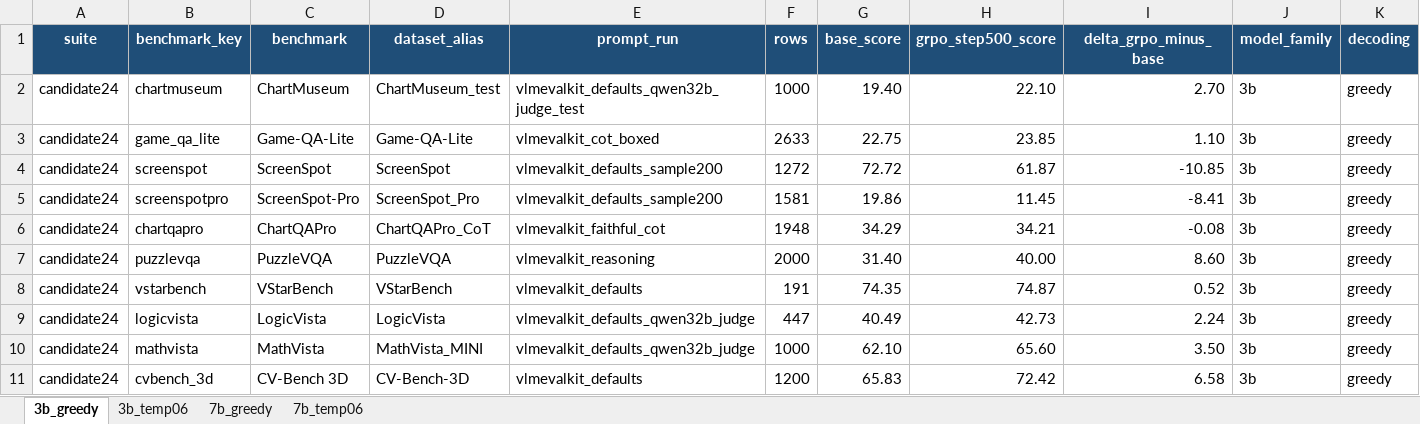
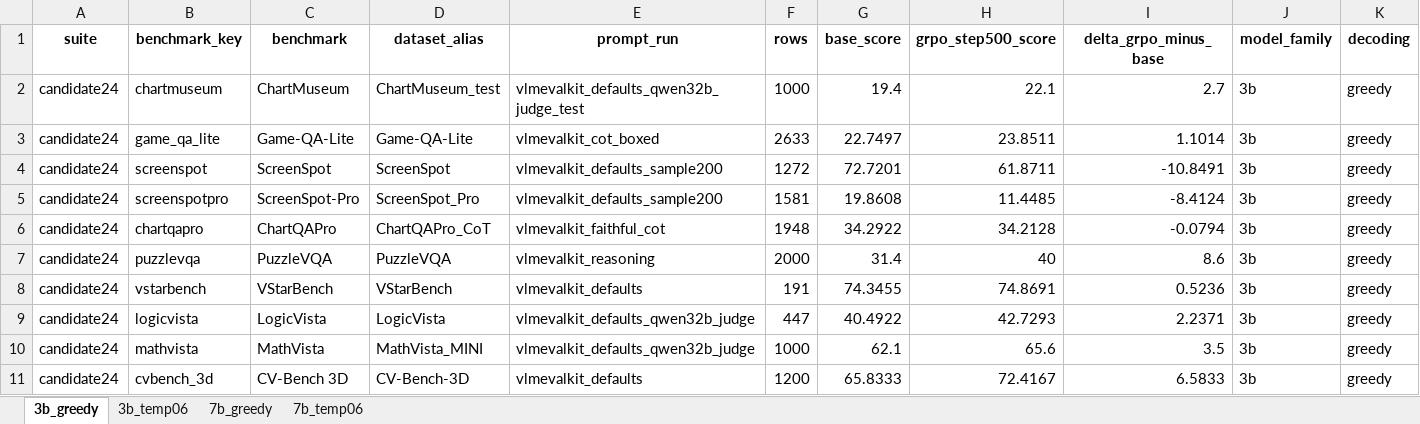
Before and after one commit to maveryn/trace-internal, an Excel workbook: results/trace_full_merged_greedy_temp06_3b7b_results.xlsx, sheet 3b_greedy, drawn as a sheet; only a part is shown; values as stored, in another font and other column widths than the file's, no borders; the diff covers the shown part only; the diff names each change by its address in the sheet, - before the commit and + after, or states it on an @@ line.

```diff
--- a/results/trace_full_merged_greedy_temp06_3b7b_results.xlsx (sheet 3b_greedy)
+++ b/results/trace_full_merged_greedy_temp06_3b7b_results.xlsx (sheet 3b_greedy)
@@ A1:K1 fill: #1F4E78 → none, text colour: #FFFFFF → black @@
-G2 (base_score): 19.40
+G2 (base_score): 19.4
-H2 (grpo_step500_score): 22.10
+H2 (grpo_step500_score): 22.1
-I2 (delta_grpo_minus_base): 2.70
+I2 (delta_grpo_minus_base): 2.7
-G3 (base_score): 22.75
+G3 (base_score): 22.7497
-H3 (grpo_step500_score): 23.85
+H3 (grpo_step500_score): 23.8511
-I3 (delta_grpo_minus_base): 1.10
+I3 (delta_grpo_minus_base): 1.1014
-G4 (base_score): 72.72
+G4 (base_score): 72.7201
-H4 (grpo_step500_score): 61.87
+H4 (grpo_step500_score): 61.8711
-I4 (delta_grpo_minus_base): -10.85
+I4 (delta_grpo_minus_base): -10.8491
-G5 (base_score): 19.86
+G5 (base_score): 19.8608
-H5 (grpo_step500_score): 11.45
+H5 (grpo_step500_score): 11.4485
-I5 (delta_grpo_minus_base): -8.41
+I5 (delta_grpo_minus_base): -8.4124
-G6 (base_score): 34.29
+G6 (base_score): 34.2922
-H6 (grpo_step500_score): 34.21
+H6 (grpo_step500_score): 34.2128
-I6 (delta_grpo_minus_base): -0.08
+I6 (delta_grpo_minus_base): -0.0794
-G7 (base_score): 31.40
+G7 (base_score): 31.4
-H7 (grpo_step500_score): 40.00
+H7 (grpo_step500_score): 40
-I7 (delta_grpo_minus_base): 8.60
+I7 (delta_grpo_minus_base): 8.6
-G8 (base_score): 74.35
+G8 (base_score): 74.3455
-H8 (grpo_step500_score): 74.87
+H8 (grpo_step500_score): 74.8691
-I8 (delta_grpo_minus_base): 0.52
+I8 (delta_grpo_minus_base): 0.5236
-G9 (base_score): 40.49
+G9 (base_score): 40.4922
-H9 (grpo_step500_score): 42.73
+H9 (grpo_step500_score): 42.7293
-I9 (delta_grpo_minus_base): 2.24
+I9 (delta_grpo_minus_base): 2.2371
-G10 (base_score): 62.10
+G10 (base_score): 62.1
-H10 (grpo_step500_score): 65.60
+H10 (grpo_step500_score): 65.6
-I10 (delta_grpo_minus_base): 3.50
+I10 (delta_grpo_minus_base): 3.5
-G11 (base_score): 65.83
+G11 (base_score): 65.8333
-H11 (grpo_step500_score): 72.42
+H11 (grpo_step500_score): 72.4167
-I11 (delta_grpo_minus_base): 6.58
+I11 (delta_grpo_minus_base): 6.5833
```
Also changed, not shown: 65 edited cells and cell formats elsewhere in this sheet, sheet 7b_temp06, sheet 3b_temp06, sheet 7b_greedy, results/trace_ann29_3b_annotation_comparison_greedy_temp06.xlsx, results/trace_ann29_greedy4096_results.xlsx, 5 other files.
